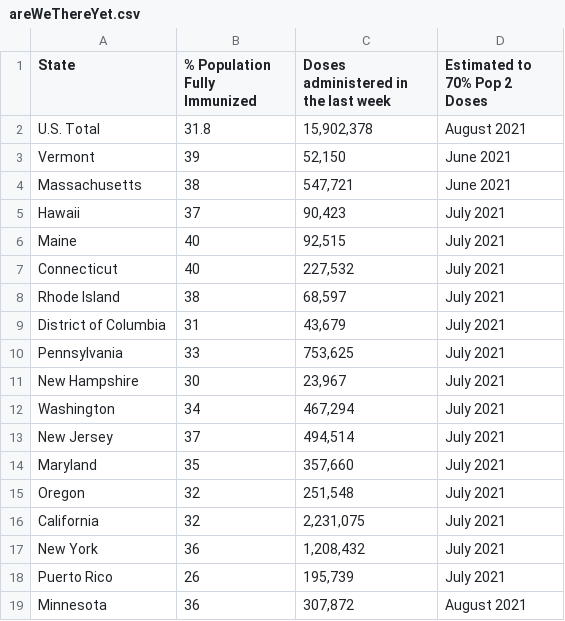
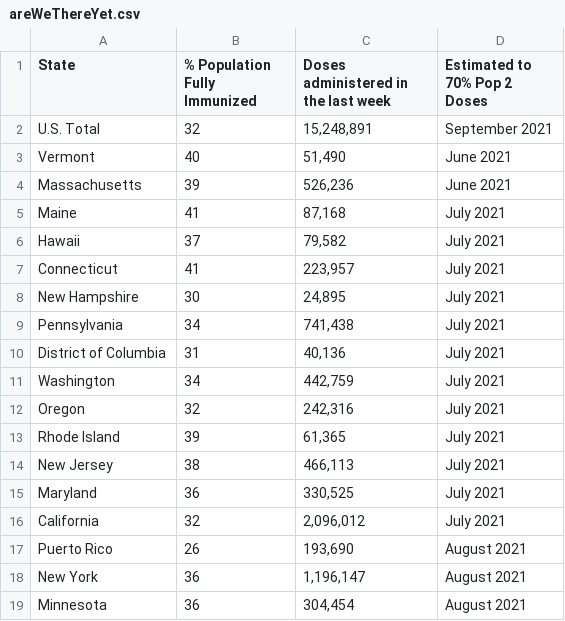
Before and after one commit to anesta95/veryWellVaccineDataTracker, a CSV file: chartData/areWeThereYet.csv, drawn as a sheet; only a part is shown; the diff covers the shown part only.

```diff
--- a/chartData/areWeThereYet.csv
+++ b/chartData/areWeThereYet.csv
@@ -1,19 +1,19 @@
 State,% Population Fully Immunized,Doses administered in the last week,Estimated to 70% Pop 2 Doses
-U.S. Total,31.8,"15,902,378",August 2021
-Vermont,39,"   52,150",June 2021
-Massachusetts,38,"  547,721",June 2021
-Hawaii,37,"   90,423",July 2021
-Maine,40,"   92,515",July 2021
-Connecticut,40,"  227,532",July 2021
-Rhode Island,38,"   68,597",July 2021
-District of Columbia,31,"   43,679",July 2021
-Pennsylvania,33,"  753,625",July 2021
-New Hampshire,30,"   23,967",July 2021
-Washington,34,"  467,294",July 2021
-New Jersey,37,"  494,514",July 2021
-Maryland,35,"  357,660",July 2021
-Oregon,32,"  251,548",July 2021
-California,32,"2,231,075",July 2021
-New York,36,"1,208,432",July 2021
-Puerto Rico,26,"  195,739",July 2021
-Minnesota,36,"  307,872",August 2021
+U.S. Total,32,"15,248,891",September 2021
+Vermont,40,"   51,490",June 2021
+Massachusetts,39,"  526,236",June 2021
+Maine,41,"   87,168",July 2021
+Hawaii,37,"   79,582",July 2021
+Connecticut,41,"  223,957",July 2021
+New Hampshire,30,"   24,895",July 2021
+Pennsylvania,34,"  741,438",July 2021
+District of Columbia,31,"   40,136",July 2021
+Washington,34,"  442,759",July 2021
+Oregon,32,"  242,316",July 2021
+Rhode Island,39,"   61,365",July 2021
+New Jersey,38,"  466,113",July 2021
+Maryland,36,"  330,525",July 2021
+California,32,"2,096,012",July 2021
+Puerto Rico,26,"  193,690",August 2021
+New York,36,"1,196,147",August 2021
+Minnesota,36,"  304,454",August 2021
```
Also changed, not shown: 9 added rows, 9 removed rows and 37 edited cells elsewhere in this file, chartData/cdcMap.csv, chartData/cdcWWWFormatted.csv, 2 other files.
